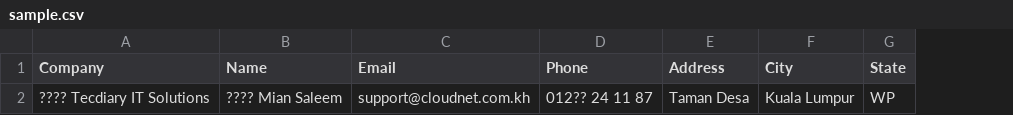
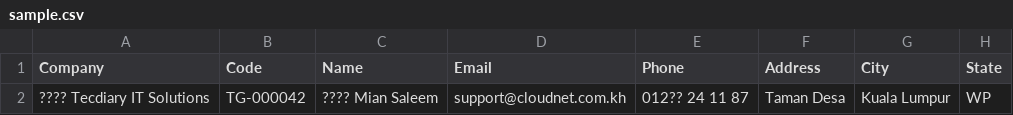
Before and after one commit to Nak-CloudNET/dragonconcrete, a CSV file: assets/csv/sample.csv, drawn as a sheet; only a part is shown; the diff names each change by its address in the sheet, - before the commit and + after, or states it on an @@ line.

```diff
--- a/assets/csv/sample.csv
+++ b/assets/csv/sample.csv
+column B (Code), row 2: TG-000042
```
Also changed, not shown: 5 other files.
